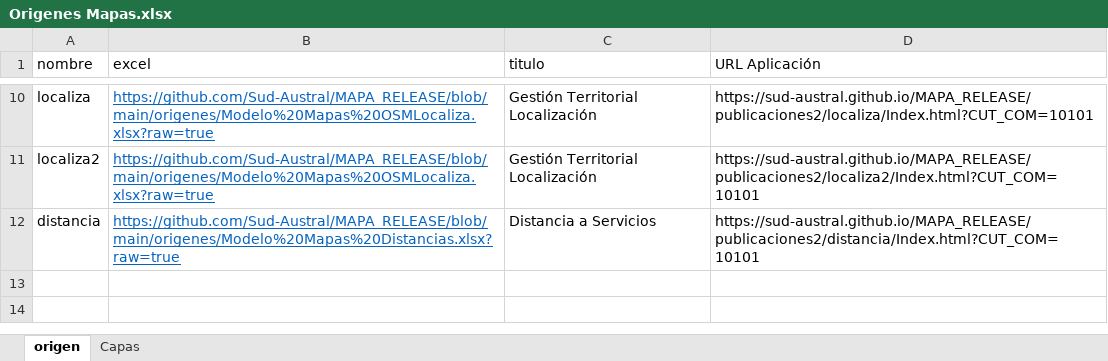
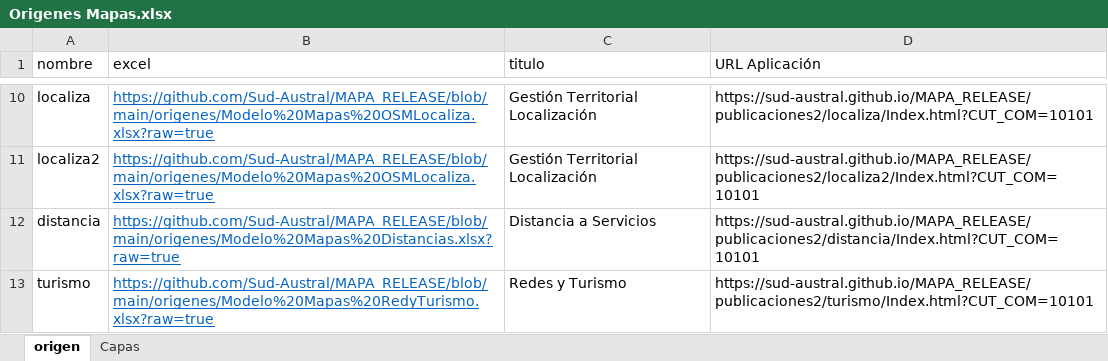
Before and after one commit to Sud-Austral/MAPA_RELEASE, an Excel workbook: origenes/Origenes Mapas.xlsx, sheet origen, drawn as a sheet; only a part is shown, gaps mark what is left out; values as stored, in another font and other column widths than the file's, no borders; the diff names each change by its address in the sheet, - before the commit and + after, or states it on an @@ line.

Commit message:
Update Origenes Mapas.xlsx

```diff
--- a/origenes/Origenes Mapas.xlsx (sheet origen)
+++ b/origenes/Origenes Mapas.xlsx (sheet origen)
+row 13: turismo | https://github.com/Sud-Austral/MAPA_RELEASE/blob/main/origenes/Modelo%20Mapas%20RedyTurismo.xlsx?raw=true | Redes y Turismo | https://sud-austral.github.io/MAPA_RELEASE/publicaciones2/turismo/Index.html?CUT_COM=10101
```
